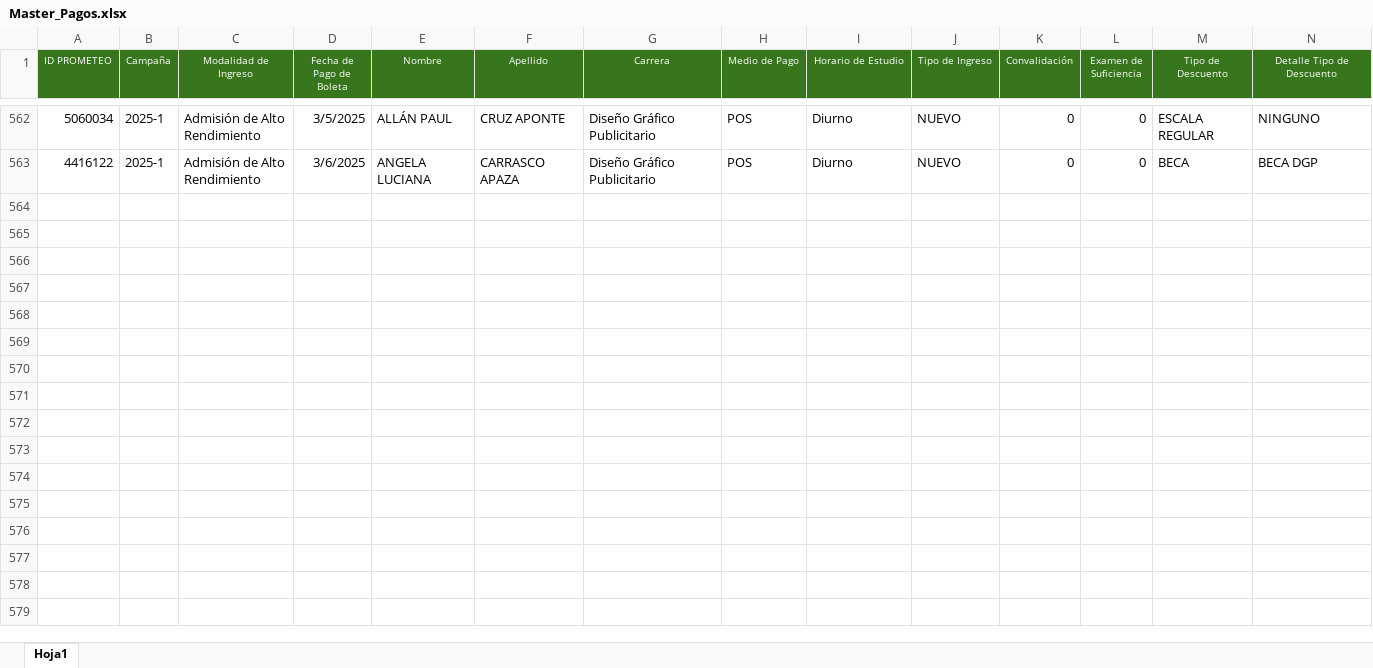
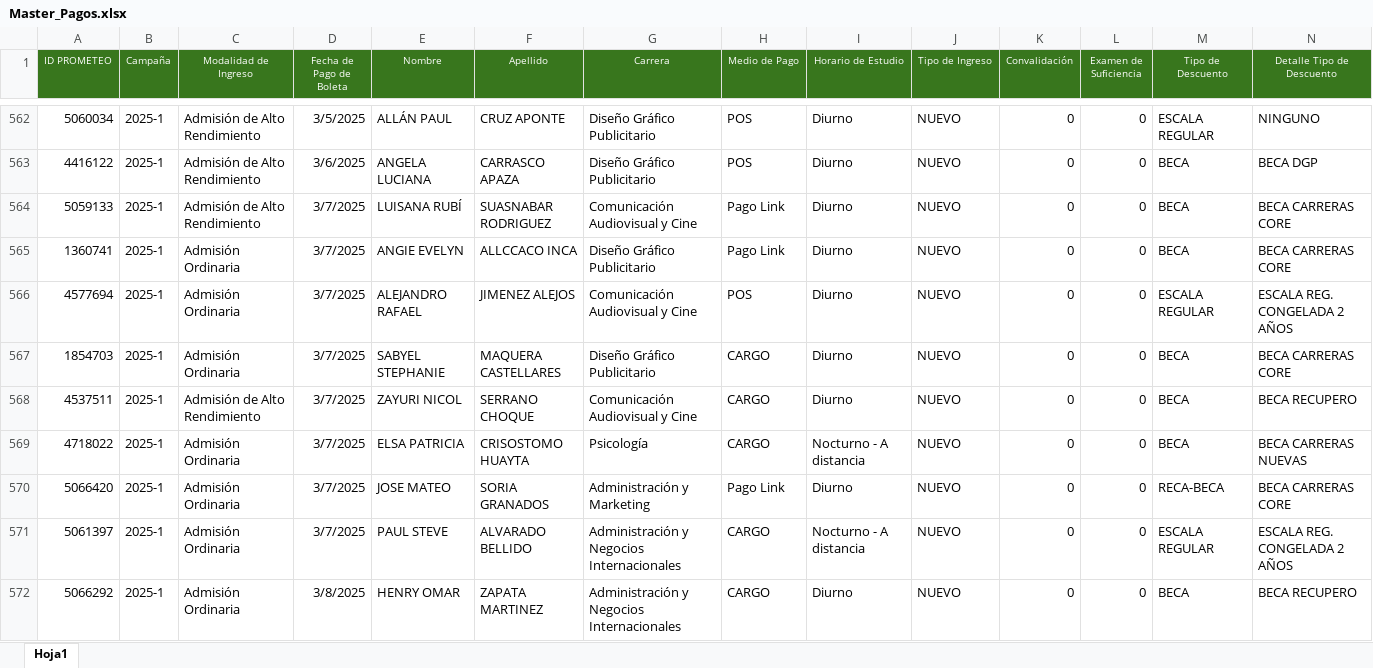
Before and after one commit to Milene29/DASHBOARD_UCAL_25.1, an Excel workbook: Master_Pagos.xlsx, sheet Hoja1, drawn as a sheet; only a part is shown, gaps mark what is left out; values as stored, in another font and other column widths than the file's, no borders; rows hold the shown columns only; the diff covers the shown part only; the diff names each change by its address in the sheet, - before the commit and + after, or states it on an @@ line.

```diff
--- a/Master_Pagos.xlsx (sheet Hoja1)
+++ b/Master_Pagos.xlsx (sheet Hoja1)
+row 564: 5059133 | 2025-1 | Admisión de Alto Rendimiento | 3/7/2025 | LUISANA RUBÍ | SUASNABAR RODRIGUEZ | Comunicación Audiovisual y Cine | Pago Link | Diurno | NUEVO | 0 | 0 | BECA | BECA CARRERAS CORE
+row 565: 1360741 | 2025-1 | Admisión Ordinaria | 3/7/2025 | ANGIE EVELYN | ALLCCACO INCA | Diseño Gráfico Publicitario | Pago Link | Diurno | NUEVO | 0 | 0 | BECA | BECA CARRERAS CORE
+row 566: 4577694 | 2025-1 | Admisión Ordinaria | 3/7/2025 | ALEJANDRO RAFAEL | JIMENEZ ALEJOS | Comunicación Audiovisual y Cine | POS | Diurno | NUEVO | 0 | 0 | ESCALA REGULAR | ESCALA REG. CONGELADA 2 AÑOS
+row 567: 1854703 | 2025-1 | Admisión Ordinaria | 3/7/2025 | SABYEL STEPHANIE | MAQUERA CASTELLARES | Diseño Gráfico Publicitario | CARGO | Diurno | NUEVO | 0 | 0 | BECA | BECA CARRERAS CORE
+row 568: 4537511 | 2025-1 | Admisión de Alto Rendimiento | 3/7/2025 | ZAYURI NICOL | SERRANO CHOQUE | Comunicación Audiovisual y Cine | CARGO | Diurno | NUEVO | 0 | 0 | BECA | BECA RECUPERO
+row 569: 4718022 | 2025-1 | Admisión Ordinaria | 3/7/2025 | ELSA PATRICIA | CRISOSTOMO HUAYTA | Psicología | CARGO | Nocturno - A distancia | NUEVO | 0 | 0 | BECA | BECA CARRERAS NUEVAS
+row 570: 5066420 | 2025-1 | Admisión Ordinaria | 3/7/2025 | JOSE MATEO | SORIA GRANADOS | Administración y Marketing | Pago Link | Diurno | NUEVO | 0 | 0 | RECA-BECA | BECA CARRERAS CORE
+row 571: 5061397 | 2025-1 | Admisión Ordinaria | 3/7/2025 | PAUL STEVE | ALVARADO BELLIDO | Administración y Negocios Internacionales | CARGO | Nocturno - A distancia | NUEVO | 0 | 0 | ESCALA REGULAR | ESCALA REG. CONGELADA 2 AÑOS
+row 572: 5066292 | 2025-1 | Admisión Ordinaria | 3/8/2025 | HENRY OMAR | ZAPATA MARTINEZ | Administración y Negocios Internacionales | CARGO | Diurno | NUEVO | 0 | 0 | BECA | BECA RECUPERO
```
Also changed, not shown: 16 added rows elsewhere in this sheet, 2 other files.
